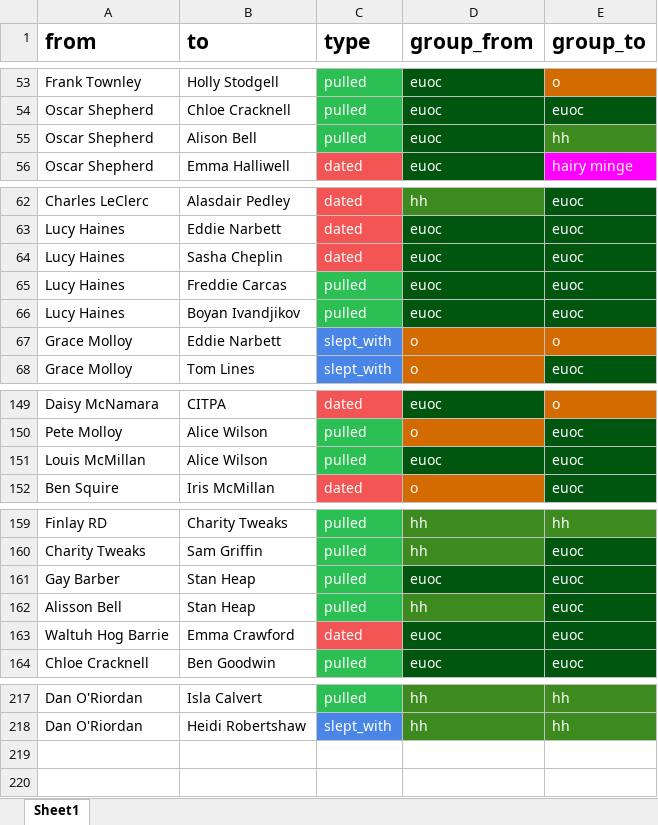
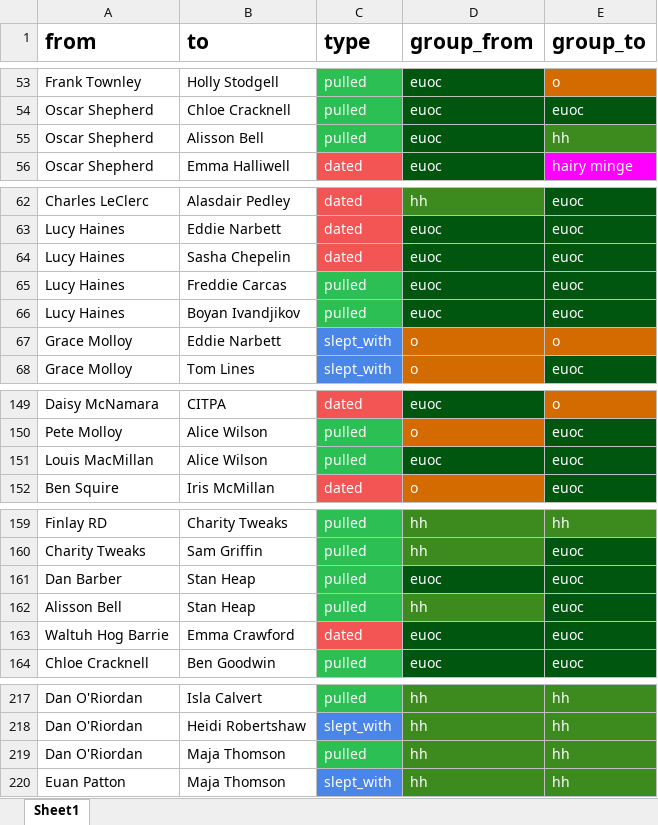
Before and after one commit to JamieGoddard18/The-Web, an Excel workbook: The Web.xlsx, sheet Sheet1, drawn as a sheet; only a part is shown, gaps mark what is left out; values as stored, in another font and other column widths than the file's, no borders; charts and pictures not drawn; the diff names each change by its address in the sheet, - before the commit and + after, or states it on an @@ line.

```diff
--- a/The Web.xlsx (sheet Sheet1)
+++ b/The Web.xlsx (sheet Sheet1)
-B55 (to): Alison Bell
+B55 (to): Alisson Bell
-B64 (to): Sasha Cheplin
+B64 (to): Sasha Chepelin
-A151 (from): Louis McMillan
+A151 (from): Louis MacMillan
-A161 (from): Gay Barber
+A161 (from): Dan Barber
+row 219: Dan O'Riordan | Maja Thomson | pulled | hh | hh
+row 220: Euan Patton | Maja Thomson | slept_with | hh | hh
```
Also changed, not shown: 6 other files.
